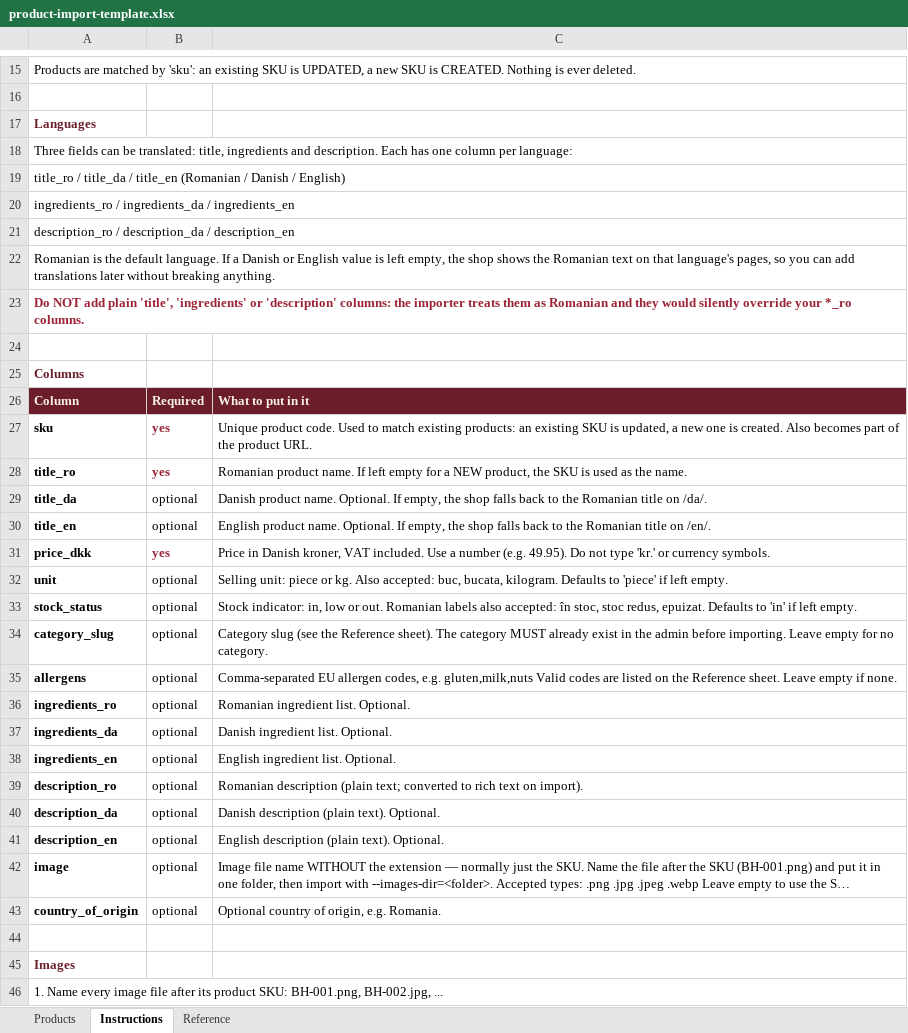
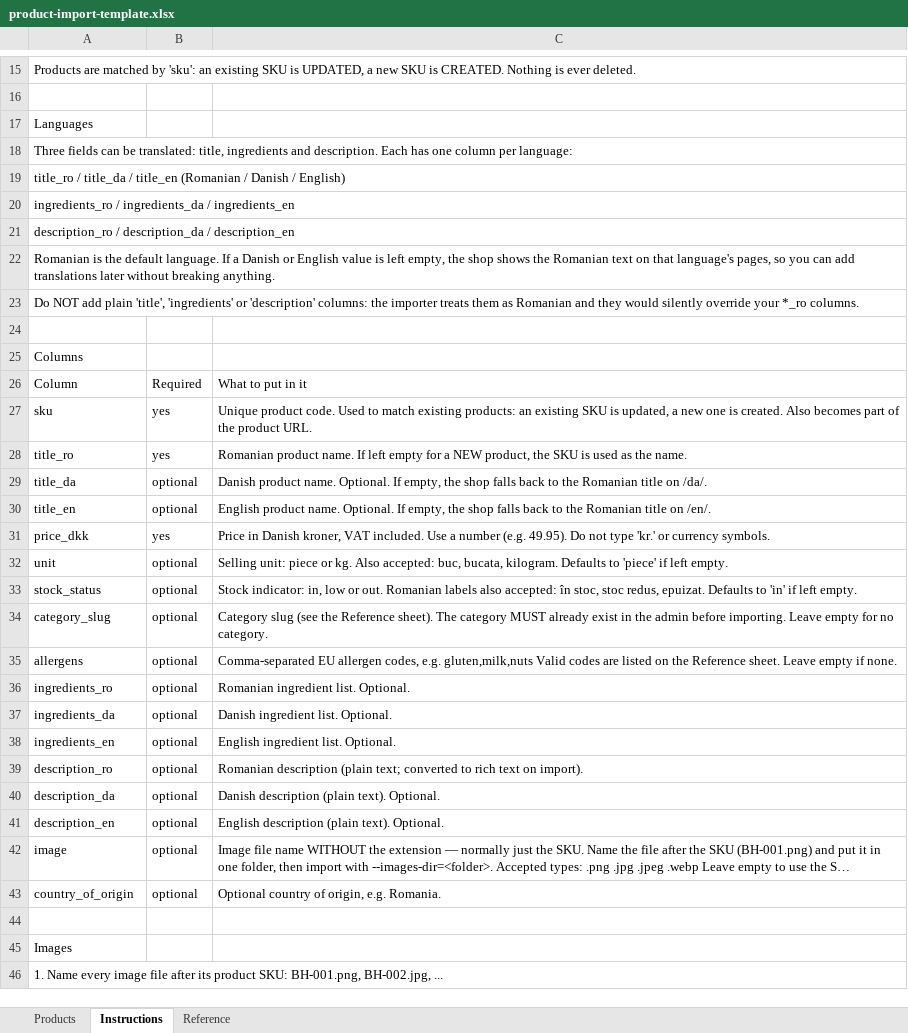
Before and after one commit to nordicstack-dk/balkanhouse, an Excel workbook: docs/product-import-template.xlsx, sheet Instructions, drawn as a sheet; only a part is shown, gaps mark what is left out; long unchanged cells end in …; values as stored, in another font and other column widths than the file's, no borders; the diff covers the shown part only; the diff names each change by its address in the sheet, - before the commit and + after, or states it on an @@ line.

```diff
--- a/docs/product-import-template.xlsx (sheet Instructions)
+++ b/docs/product-import-template.xlsx (sheet Instructions)
@@ A17 bold: on → off, text colour: #6B1D2A → black @@
@@ A23 bold: on → off, text colour: #9B2335 → black @@
@@ A25 bold: on → off, text colour: #6B1D2A → black @@
@@ A26:C26 bold: on → off, fill: #6B1D2A → none, text colour: #F7F0E6 → black @@
-A27:B28 bold: on
+A27:B28 bold: off
-B27:B28 text colour: #9B2335
+B27:B28 text colour: black
-A29:A30 bold: on
+A29:A30 bold: off
-A31:B31 bold: on
+A31:B31 bold: off
-B31 text colour: #9B2335
+B31 text colour: black
-A32:A43 bold: on
+A32:A43 bold: off
@@ A45 bold: on → off, text colour: #6B1D2A → black @@
```
Also changed, not shown: cell formats elsewhere in this sheet, sheet Reference, sheet Products, 9 other files.
